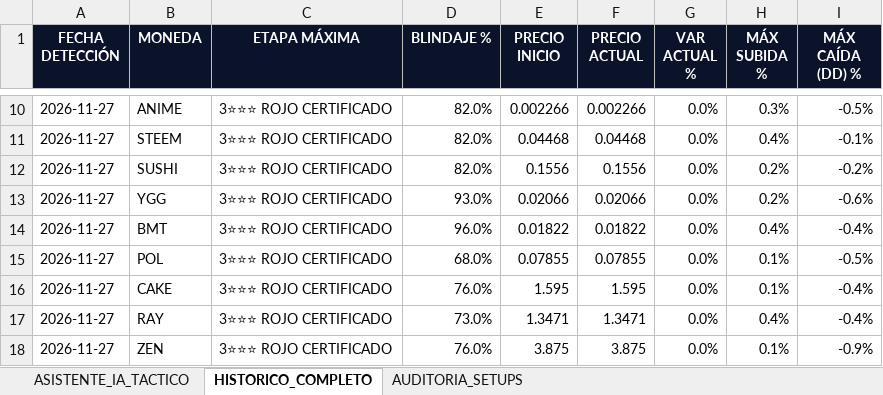
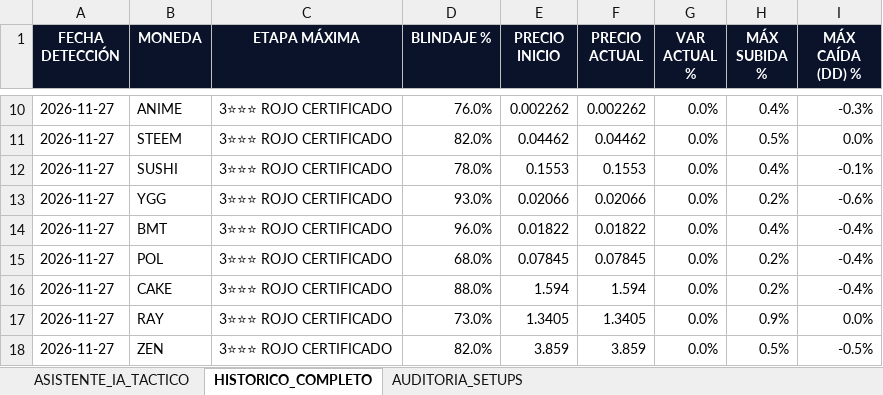
Before and after one commit to kjanoto-coder/panel-cripto, an Excel workbook: HISTORICO_CAZADOR_TACTICO.xlsx, sheet HISTORICO_COMPLETO, drawn as a sheet; only a part is shown, gaps mark what is left out; values as stored, in another font and other column widths than the file's, no borders; the diff covers the shown part only; the diff names each change by its address in the sheet, - before the commit and + after, or states it on an @@ line.

```diff
--- a/HISTORICO_CAZADOR_TACTICO.xlsx (sheet HISTORICO_COMPLETO)
+++ b/HISTORICO_CAZADOR_TACTICO.xlsx (sheet HISTORICO_COMPLETO)
-D10 (BLINDAJE %): 82.0%
+D10 (BLINDAJE %): 76.0%
-E10 (PRECIO INICIO): 0.002266
+E10 (PRECIO INICIO): 0.002262
-F10 (PRECIO ACTUAL): 0.002266
+F10 (PRECIO ACTUAL): 0.002262
-H10 (MÁX SUBIDA %): 0.3%
+H10 (MÁX SUBIDA %): 0.4%
-I10 (MÁX CAÍDA (DD) %): -0.5%
+I10 (MÁX CAÍDA (DD) %): -0.3%
-E11 (PRECIO INICIO): 0.04468
+E11 (PRECIO INICIO): 0.04462
-F11 (PRECIO ACTUAL): 0.04468
+F11 (PRECIO ACTUAL): 0.04462
-H11 (MÁX SUBIDA %): 0.4%
+H11 (MÁX SUBIDA %): 0.5%
-I11 (MÁX CAÍDA (DD) %): -0.1%
+I11 (MÁX CAÍDA (DD) %): 0.0%
-D12 (BLINDAJE %): 82.0%
+D12 (BLINDAJE %): 78.0%
-E12 (PRECIO INICIO): 0.1556
+E12 (PRECIO INICIO): 0.1553
-F12 (PRECIO ACTUAL): 0.1556
+F12 (PRECIO ACTUAL): 0.1553
-H12 (MÁX SUBIDA %): 0.2%
+H12 (MÁX SUBIDA %): 0.4%
-I12 (MÁX CAÍDA (DD) %): -0.2%
+I12 (MÁX CAÍDA (DD) %): -0.1%
-E15 (PRECIO INICIO): 0.07855
+E15 (PRECIO INICIO): 0.07845
-F15 (PRECIO ACTUAL): 0.07855
+F15 (PRECIO ACTUAL): 0.07845
-H15:H16 (MÁX SUBIDA %): 0.1%
+H15:H16 (MÁX SUBIDA %): 0.2%
-I15 (MÁX CAÍDA (DD) %): -0.5%
+I15 (MÁX CAÍDA (DD) %): -0.4%
-D16 (BLINDAJE %): 76.0%
+D16 (BLINDAJE %): 88.0%
-E16 (PRECIO INICIO): 1.595
+E16 (PRECIO INICIO): 1.594
-F16 (PRECIO ACTUAL): 1.595
+F16 (PRECIO ACTUAL): 1.594
-E17 (PRECIO INICIO): 1.3471
+E17 (PRECIO INICIO): 1.3405
-F17 (PRECIO ACTUAL): 1.3471
+F17 (PRECIO ACTUAL): 1.3405
-H17 (MÁX SUBIDA %): 0.4%
+H17 (MÁX SUBIDA %): 0.9%
-I17 (MÁX CAÍDA (DD) %): -0.4%
+I17 (MÁX CAÍDA (DD) %): 0.0%
-D18 (BLINDAJE %): 76.0%
+D18 (BLINDAJE %): 82.0%
-E18 (PRECIO INICIO): 3.875
+E18 (PRECIO INICIO): 3.859
-F18 (PRECIO ACTUAL): 3.875
+F18 (PRECIO ACTUAL): 3.859
-H18 (MÁX SUBIDA %): 0.1%
+H18 (MÁX SUBIDA %): 0.5%
-I18 (MÁX CAÍDA (DD) %): -0.9%
+I18 (MÁX CAÍDA (DD) %): -0.5%
```
Also changed, not shown: 2 added rows, 1 removed row, 726 edited cells and cell formats elsewhere in this sheet, sheet ASISTENTE_IA_TACTICO, sheet AUDITORIA_SETUPS, 2 other files.
